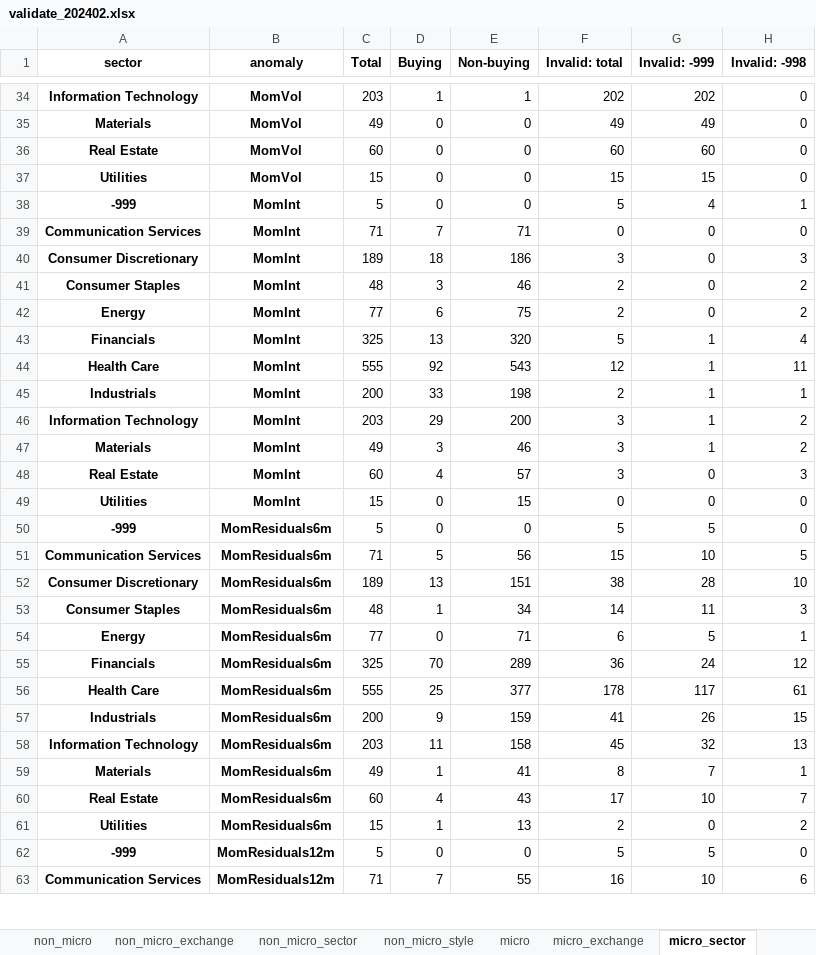
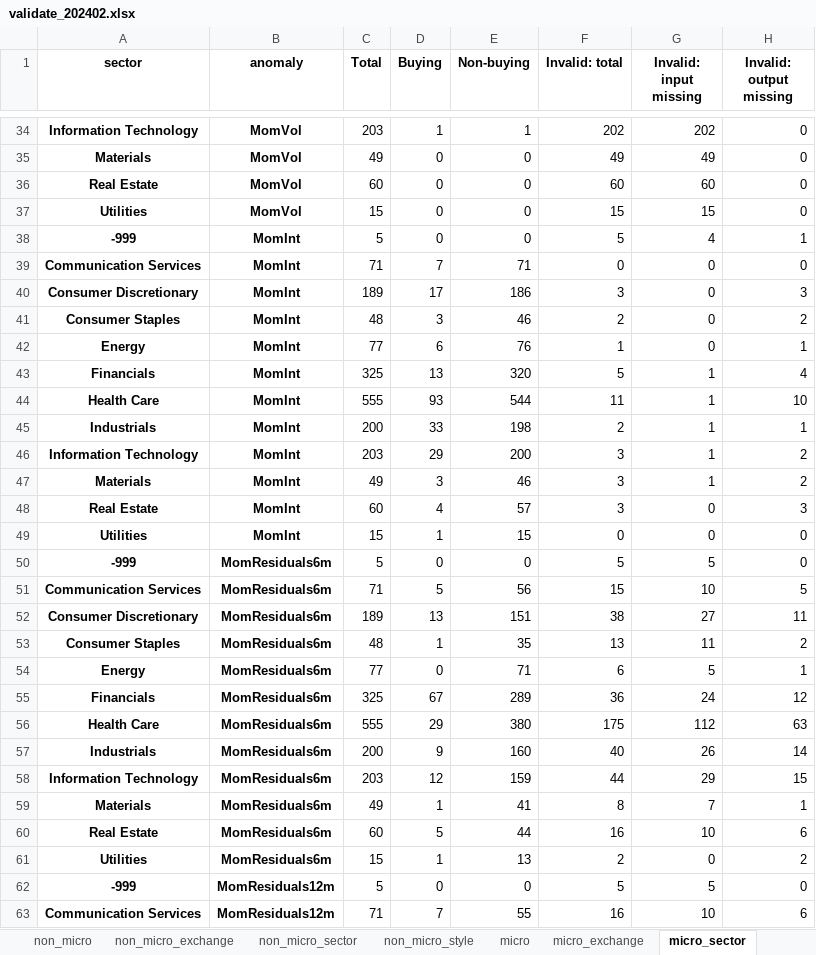
Before and after one commit to zhuolonghao/OpenSourceAssetPricing, an Excel workbook: 02.Signals/validate_202402.xlsx, sheet micro_sector, drawn as a sheet; only a part is shown, gaps mark what is left out; values as stored, in another font and other column widths than the file's, no borders; the diff covers the shown part only; the diff names each change by its address in the sheet, - before the commit and + after, or states it on an @@ line.

```diff
--- a/02.Signals/validate_202402.xlsx (sheet micro_sector)
+++ b/02.Signals/validate_202402.xlsx (sheet micro_sector)
-G1: Invalid: -999
+G1: Invalid: input missing
-H1: Invalid: -998
+H1: Invalid: output missing
-D40 (Buying): 18
+D40 (Buying): 17
-E42 (Non-buying): 75
+E42 (Non-buying): 76
-F42 (Invalid: total): 2
+F42 (Invalid: total): 1
-H42 (Invalid: output missing): 2
+H42 (Invalid: output missing): 1
-D44 (Buying): 92
+D44 (Buying): 93
-E44 (Non-buying): 543
+E44 (Non-buying): 544
-F44 (Invalid: total): 12
+F44 (Invalid: total): 11
-H44 (Invalid: output missing): 11
+H44 (Invalid: output missing): 10
-D49 (Buying): 0
+D49 (Buying): 1
-G52 (Invalid: input missing): 28
+G52 (Invalid: input missing): 27
-H52 (Invalid: output missing): 10
+H52 (Invalid: output missing): 11
-E53 (Non-buying): 34
+E53 (Non-buying): 35
-F53 (Invalid: total): 14
+F53 (Invalid: total): 13
-H53 (Invalid: output missing): 3
+H53 (Invalid: output missing): 2
-D55 (Buying): 70
+D55 (Buying): 67
-D56 (Buying): 25
+D56 (Buying): 29
-E56 (Non-buying): 377
+E56 (Non-buying): 380
-F56 (Invalid: total): 178
+F56 (Invalid: total): 175
-G56 (Invalid: input missing): 117
+G56 (Invalid: input missing): 112
-H56 (Invalid: output missing): 61
+H56 (Invalid: output missing): 63
-E57 (Non-buying): 159
+E57 (Non-buying): 160
-F57 (Invalid: total): 41
+F57 (Invalid: total): 40
-H57 (Invalid: output missing): 15
+H57 (Invalid: output missing): 14
-D58 (Buying): 11
+D58 (Buying): 12
-E58 (Non-buying): 158
+E58 (Non-buying): 159
-F58 (Invalid: total): 45
+F58 (Invalid: total): 44
-G58 (Invalid: input missing): 32
+G58 (Invalid: input missing): 29
-H58 (Invalid: output missing): 13
+H58 (Invalid: output missing): 15
-D60 (Buying): 4
+D60 (Buying): 5
-E60 (Non-buying): 43
+E60 (Non-buying): 44
-F60 (Invalid: total): 17
+F60 (Invalid: total): 16
-H60 (Invalid: output missing): 7
+H60 (Invalid: output missing): 6
```
Also changed, not shown: 158 edited cells elsewhere in this sheet, sheet non_micro_sector, sheet non_micro_style, sheet micro_exchange, sheet non_micro, sheet micro, sheet non_micro_exchange, 1 more sheet, 02.Signals/202402.xlsx, 02.Signals/rankings_202401.xlsx, 52 other files.
